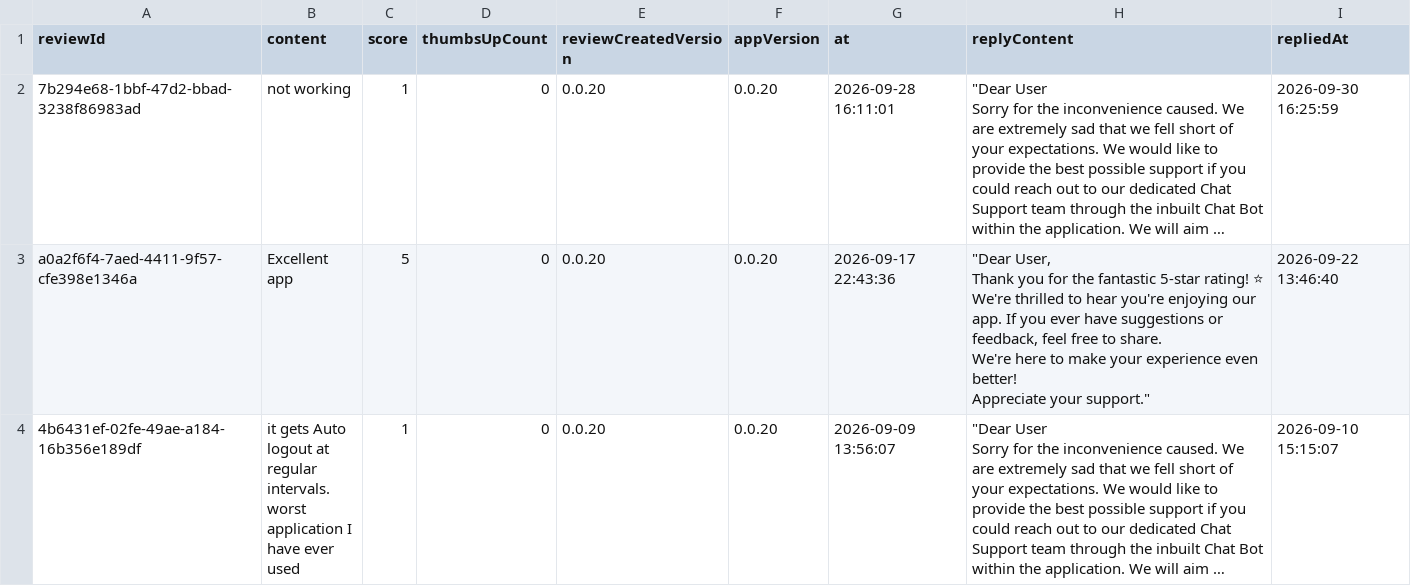
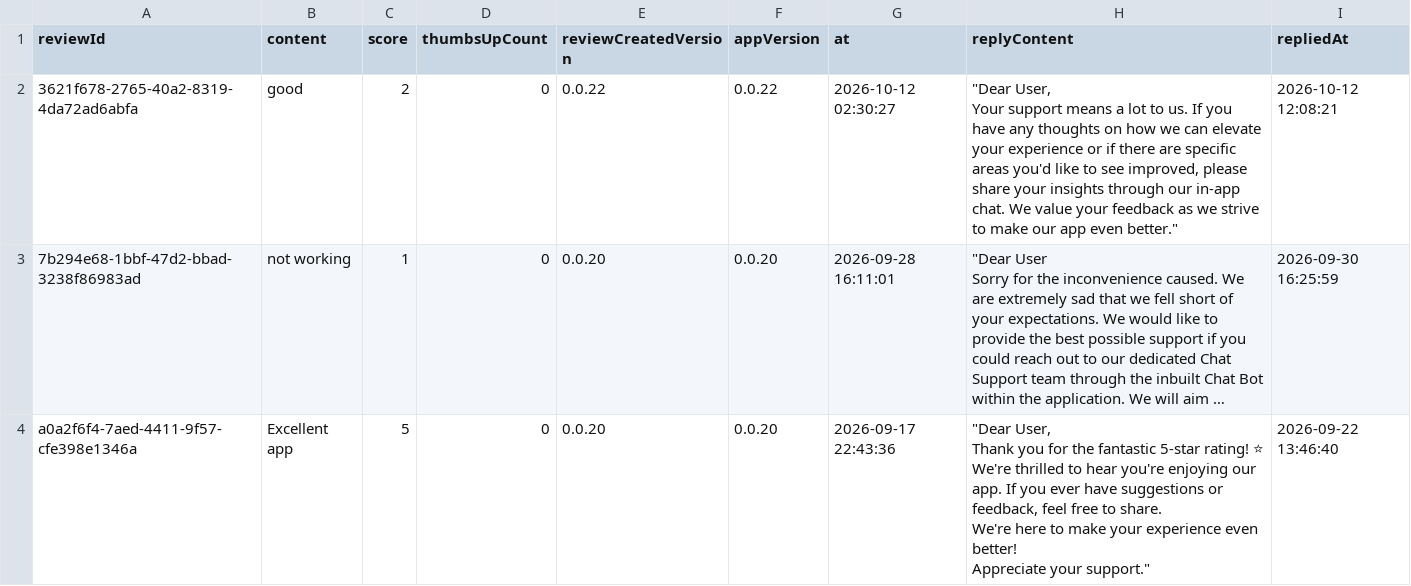
Before and after one commit to Abhijit-Kumar-GitHub/FDE-Case-Study--MoveInSync, a CSV file: data/raw/in.iincube.commuter.csv, drawn as a sheet; only a part is shown; the shorter side is filled out with more unchanged rows; long unchanged cells end in …; ↵ is a line break in a cell; the diff names each change by its address in the sheet, - before the commit and + after, or states it on an @@ line.

```diff
--- a/data/raw/in.iincube.commuter.csv
+++ b/data/raw/in.iincube.commuter.csv
+row 2: 3621f678-2765-40a2-8319-4da72ad6abfa | good | 2 | 0 | 0.0.22 | 0.0.22 | 2026-10-12 02:30:27 | "Dear User, ↵ Your support means a lot to us. If you have any thoughts on how we can elevate your experience or if there are specific areas you'd like to see improved, please share your insights through our in-app chat. We value your feedback as we strive to make our app even better." | 2026-10-12 12:08:21
```
Also changed, not shown: data/raw/com.moveinsync.ets__most_relevant.csv, docs/needs_review.csv, 10 other files.
